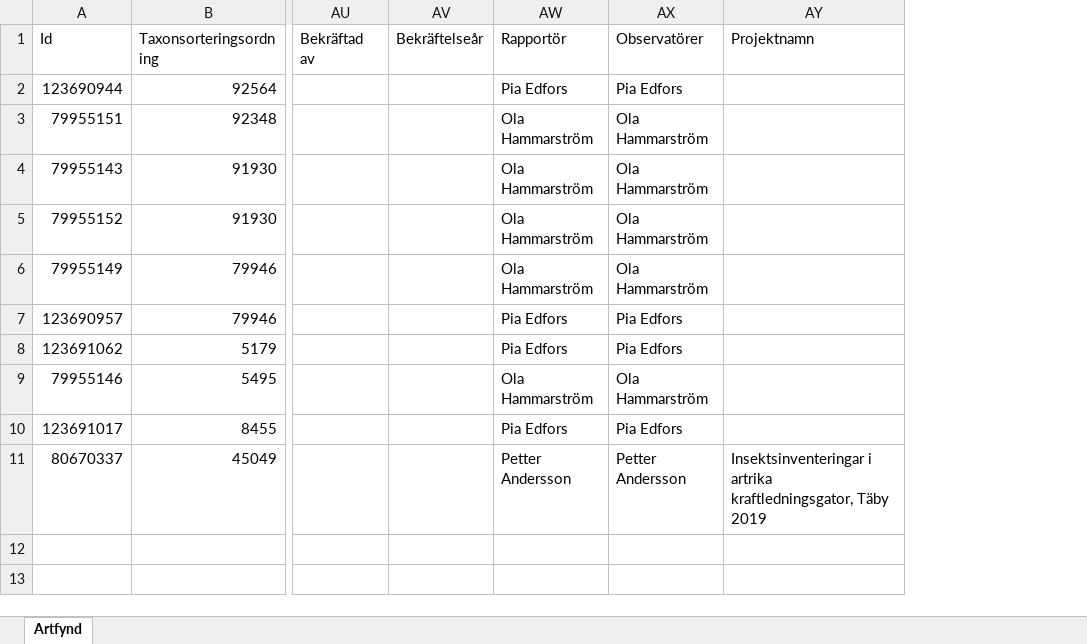
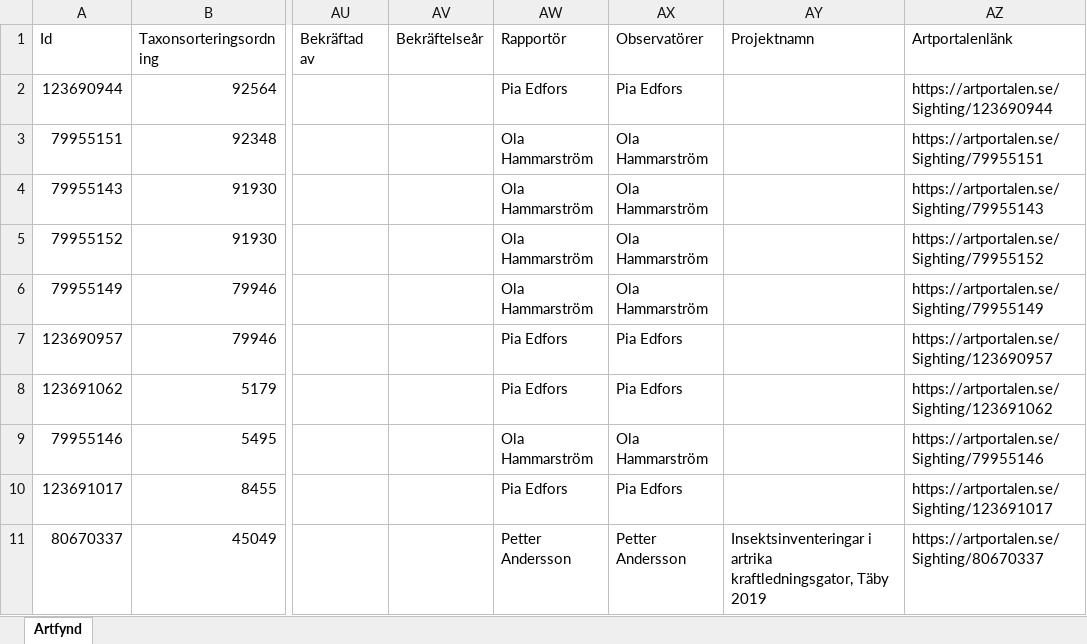
Before and after one commit to klasma/Logging_0160, an Excel workbook: artfynd/S 1873-2020 artfynd.xlsx, sheet Artfynd, drawn as a sheet; only a part is shown, gaps mark what is left out; values as stored, in another font and other column widths than the file's, no borders; the diff names each change by its address in the sheet, - before the commit and + after, or states it on an @@ line.

```diff
--- a/artfynd/S 1873-2020 artfynd.xlsx (sheet Artfynd)
+++ b/artfynd/S 1873-2020 artfynd.xlsx (sheet Artfynd)
+column AZ (Artportalenlänk), rows 2-11: https://artportalen.se/Sighting/123690944 | https://artportalen.se/Sighting/79955151 | https://artportalen.se/Sighting/79955143 | https://artportalen.se/Sighting/79955152 | https://artportalen.se/Sighting/79955149 | https://artportalen.se/Sighting/123690957 | https://artportalen.se/Sighting/123691062 | https://artportalen.se/Sighting/79955146 | https://artportalen.se/Sighting/123691017 | https://artportalen.se/Sighting/80670337
```
Also changed, not shown: artfynd/S 670-2023 artfynd.xlsx, Översikt TÄBY.xlsx, 10 other files.
